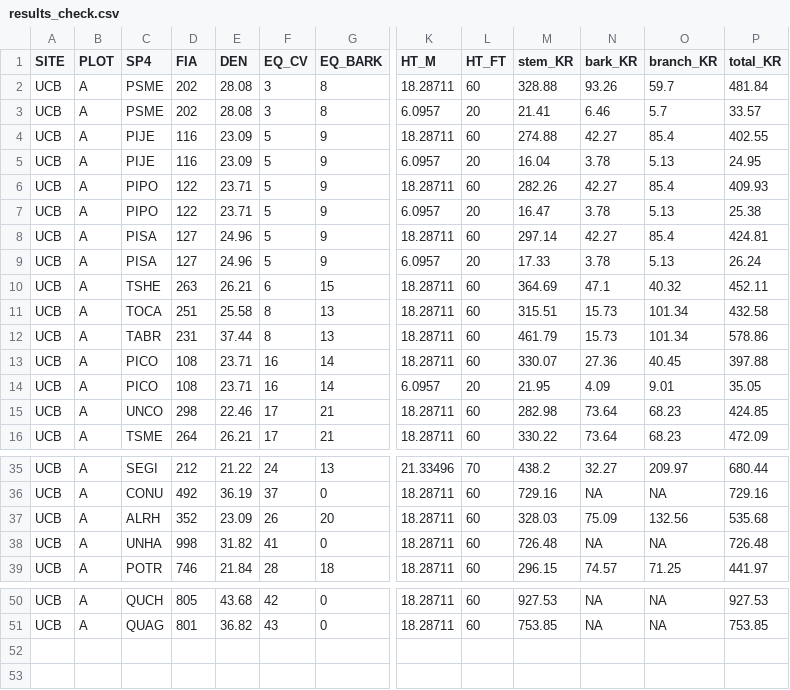
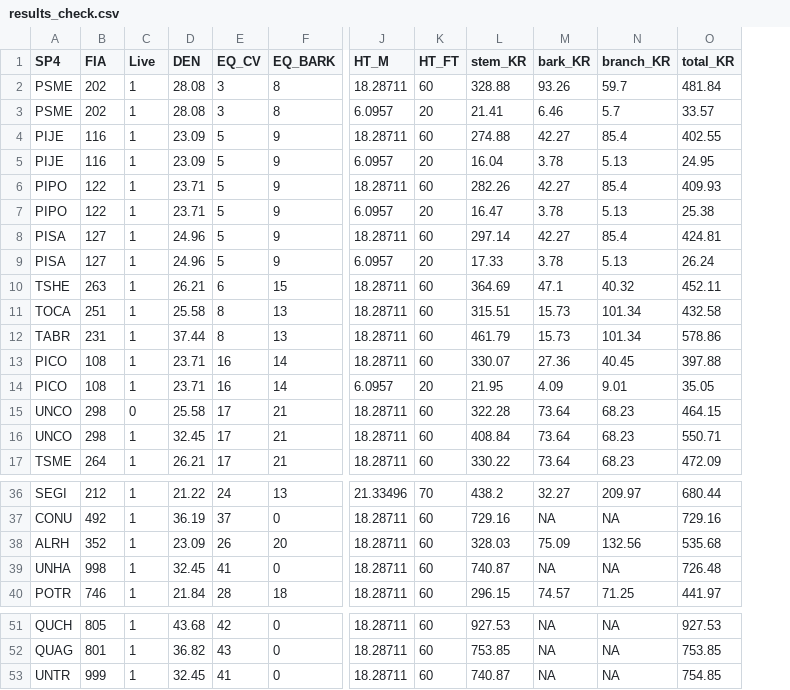
Before and after one commit to kearutherford/BerkeleyForestsAnalytics, a CSV file: inst/extdata/results_check.csv, drawn as a sheet; only a part is shown, gaps mark what is left out; removed rows and columns are numbered as before the commit, all else as after; rows hold the shown columns only; the diff names each change by its address in the sheet, - before the commit and + after, or states it on an @@ line.

```diff
--- a/inst/extdata/results_check.csv
+++ b/inst/extdata/results_check.csv
-column A (SITE), rows 2-16: all UCB; rows 35-39: all UCB; rows 50-51: UCB | UCB
-column B (PLOT), rows 2-16: all A; rows 35-39: all A; rows 50-51: A | A
+column C (Live), rows 2-15: 1 | 1 | 1 | 1 | 1 | 1 | 1 | 1 | 1 | 1 | 1 | 1 | 1 | 0; row 17: 1; rows 36-40: all 1; rows 51-52: 1 | 1
-D15 (DEN): 22.46
+D15 (DEN): 25.58
-L15 (stem_KR): 282.98
+L15 (stem_KR): 322.28
-O15 (total_KR): 424.85
+O15 (total_KR): 464.15
+row 16: UNCO | 298 | 1 | 32.45 | 17 | 21 | 18.28711 | 60 | 408.84 | 73.64 | 68.23 | 550.71
-D39 (DEN): 31.82
+D39 (DEN): 32.45
-L39 (stem_KR): 726.48
+L39 (stem_KR): 740.87
+row 53: UNTR | 999 | 1 | 32.45 | 41 | 0 | 18.28711 | 60 | 740.87 | NA | NA | 754.85
```
Also changed, not shown: 12 other files.
